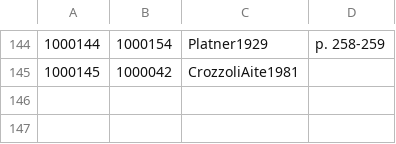
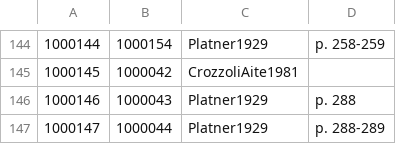
Before and after one commit to Jmuccigr/temples, a CSV file: citations.csv, drawn as a sheet; only a part is shown, gaps mark what is left out; the diff names each change by its address in the sheet, - before the commit and + after, or states it on an @@ line.

Commit message:
Automated update

```diff
--- a/citations.csv
+++ b/citations.csv
+row 146: 1000146 | 1000043 | Platner1929 | p. 288
+row 147: 1000147 | 1000044 | Platner1929 | p. 288-289
```
